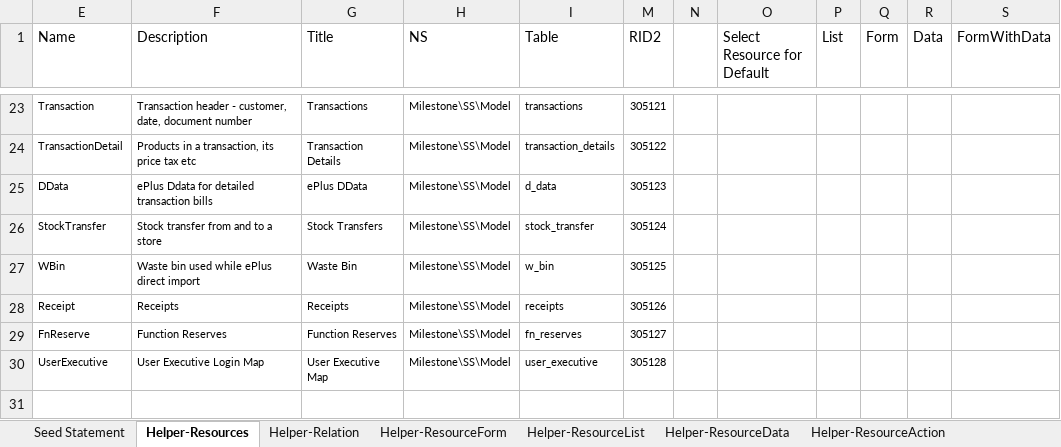
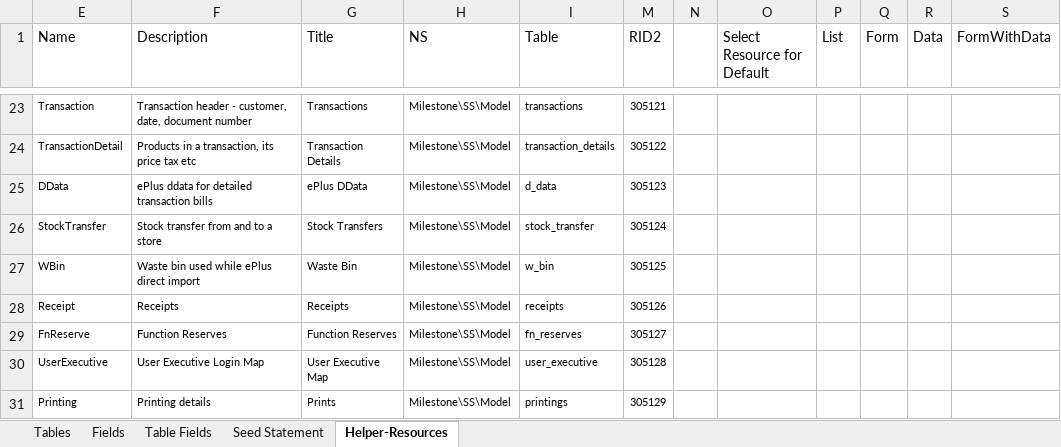
Before and after one commit to MilestoneInnovativeTechnologies/DD, an Excel workbook: SS.xlsx, sheet Helper-Resources, drawn as a sheet; only a part is shown, gaps mark what is left out; values as stored, in another font and other column widths than the file's, no borders; table styles not drawn; the diff names each change by its address in the sheet, - before the commit and + after, or states it on an @@ line.

Commit message:
New table for printing added

```diff
--- a/SS.xlsx (sheet Helper-Resources)
+++ b/SS.xlsx (sheet Helper-Resources)
@@ sheet tab hidden: Helper-Relation @@
@@ sheet tab hidden: Helper-ResourceForm @@
@@ sheet tab hidden: Helper-ResourceList @@
@@ sheet tab hidden: Helper-ResourceData @@
@@ sheet tab hidden: Helper-ResourceAction @@
@@ sheet tab unhidden: Tables @@
@@ sheet tab unhidden: Fields @@
@@ sheet tab unhidden: Table Fields @@
-F25 (Description): ePlus Ddata for detailed transaction bills
+F25 (Description): ePlus ddata for detailed transaction bills
+row 31: Printing | Printing details | Prints | Milestone\SS\Model | printings | 305129
```
Also changed, not shown: sheet Seed Statement, hidden cells, 8 other files.
